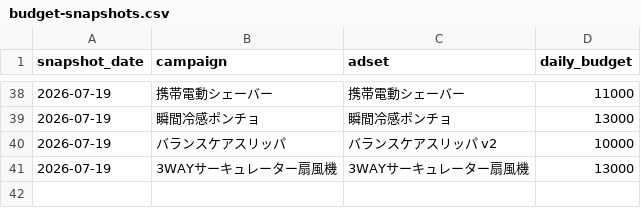
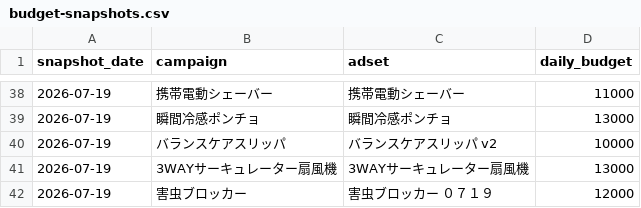
Before and after one commit to finracofficial-cmd/LOOana, a CSV file: data/budget-snapshots.csv, drawn as a sheet; only a part is shown, gaps mark what is left out.

```diff
--- a/data/budget-snapshots.csv
+++ b/data/budget-snapshots.csv
@@ -41 +41,2 @@ snapshot_date,campaign,adset,daily_budget
 2026-07-19,3WAYサーキュレーター扇風機,3WAYサーキュレーター扇風機,13000
+2026-07-19,害虫ブロッカー,害虫ブロッカー ０７１９,12000
```
